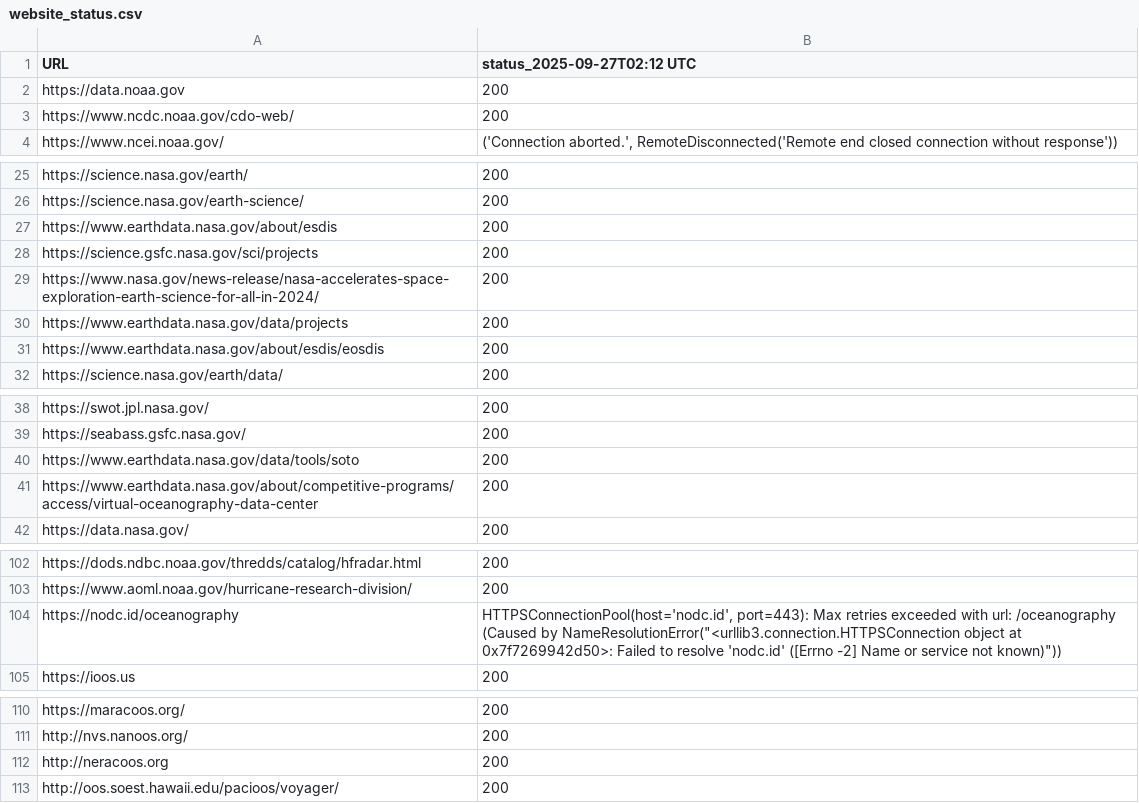
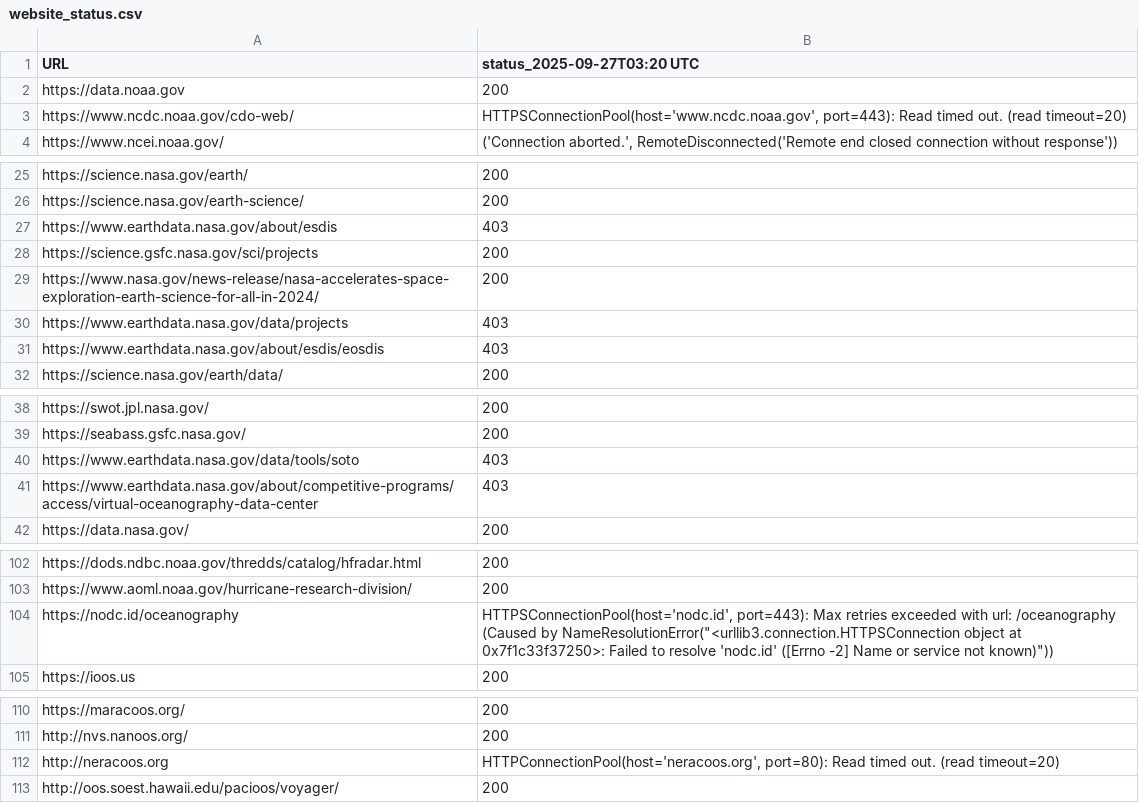
Before and after one commit to MathewBiddle/check_websites, a CSV file: website_status.csv, drawn as a sheet; only a part is shown, gaps mark what is left out; the diff covers the shown part only.

```diff
--- a/website_status.csv
+++ b/website_status.csv
@@ -1,4 +1,4 @@
-URL,status_2025-09-27T02:12 UTC
+URL,status_2025-09-27T03:20 UTC
 https://data.noaa.gov,200
-https://www.ncdc.noaa.gov/cdo-web/,200
+https://www.ncdc.noaa.gov/cdo-web/,"HTTPSConnectionPool(host='www.ncdc.noaa.gov', port=443): Read timed out. (read timeout=20)"
 https://www.ncei.noaa.gov/,"('Connection aborted.', RemoteDisconnected('Remote end closed connection without response'))"
@@ -26,7 +26,7 @@ https://science.nasa.gov/earth/,200
 https://science.nasa.gov/earth-science/,200
-https://www.earthdata.nasa.gov/about/esdis,200
+https://www.earthdata.nasa.gov/about/esdis,403
 https://science.gsfc.nasa.gov/sci/projects,200
 https://www.nasa.gov/news-release/nasa-accelerates-space-exploration-earth-science-for-all-in-2024/,200
-https://www.earthdata.nasa.gov/data/projects,200
-https://www.earthdata.nasa.gov/about/esdis/eosdis,200
+https://www.earthdata.nasa.gov/data/projects,403
+https://www.earthdata.nasa.gov/about/esdis/eosdis,403
 https://science.nasa.gov/earth/data/,200
@@ -39,4 +39,4 @@ https://swot.jpl.nasa.gov/,200
 https://seabass.gsfc.nasa.gov/,200
-https://www.earthdata.nasa.gov/data/tools/soto,200
-https://www.earthdata.nasa.gov/about/competitive-programs/access/virtual-oceanography-data-center,200
+https://www.earthdata.nasa.gov/data/tools/soto,403
+https://www.earthdata.nasa.gov/about/competitive-programs/access/virtual-oceanography-data-center,403
 https://data.nasa.gov/,200
@@ -103,3 +103,3 @@ https://dods.ndbc.noaa.gov/thredds/catalog/hfradar.html,200
 https://www.aoml.noaa.gov/hurricane-research-division/,200
-https://nodc.id/oceanography,"HTTPSConnectionPool(host='nodc.id', port=443): Max retries exceeded with url: /oceanography (Caused by NameResolutionError(""<urllib3.connection.HTTPSConnection object at 0x7f7269942d50>: Failed to resolve 'nodc.id' ([Errno -2] Name or service not known)""))"
+https://nodc.id/oceanography,"HTTPSConnectionPool(host='nodc.id', port=443): Max retries exceeded with url: /oceanography (Caused by NameResolutionError(""<urllib3.connection.HTTPSConnection object at 0x7f1c33f37250>: Failed to resolve 'nodc.id' ([Errno -2] Name or service not known)""))"
 https://ioos.us,200
@@ -111,3 +111,3 @@ https://maracoos.org/,200
 http://nvs.nanoos.org/,200
-http://neracoos.org,200
+http://neracoos.org,"HTTPConnectionPool(host='neracoos.org', port=80): Read timed out. (read timeout=20)"
 http://oos.soest.hawaii.edu/pacioos/voyager/,200
```
Also changed, not shown: 3 edited cells elsewhere in this file, 1 other file.
